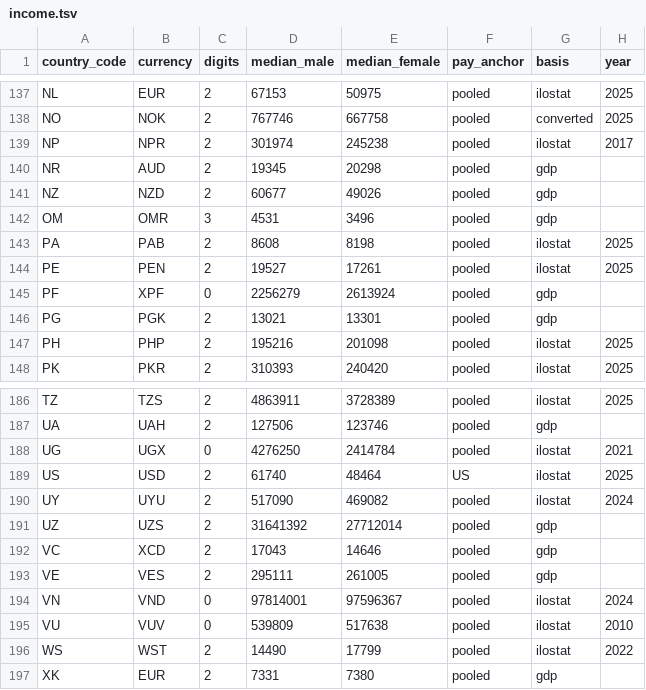
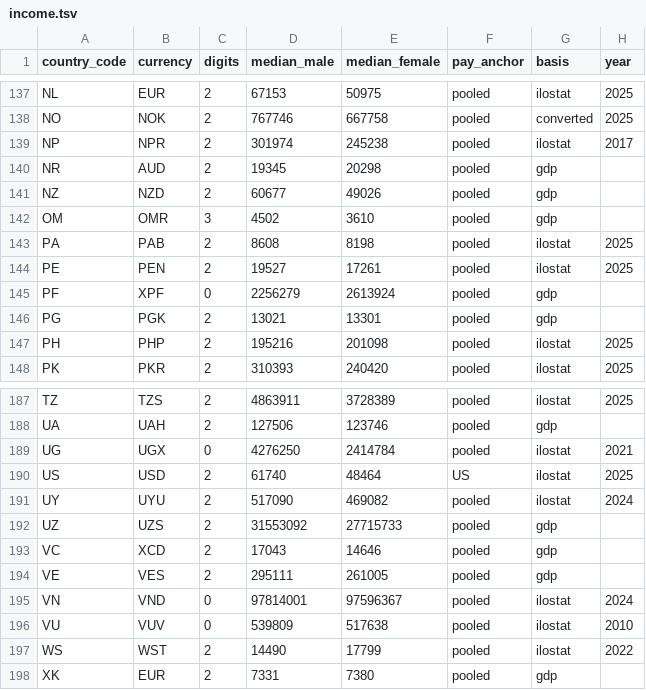
Before and after one commit to dasmig/occupation-generator, a TSV file: resources/full/income.tsv, drawn as a sheet; only a part is shown, gaps mark what is left out; the diff covers the shown part only.

```diff
--- a/resources/full/income.tsv
+++ b/resources/full/income.tsv
@@ -141,3 +141,3 @@ NR	AUD	2	19345	20298	pooled	gdp
 NZ	NZD	2	60677	49026	pooled	gdp	
-OM	OMR	3	4531	3496	pooled	gdp	
+OM	OMR	3	4502	3610	pooled	gdp	
 PA	PAB	2	8608	8198	pooled	ilostat	2025
@@ -190,3 +191,3 @@ US	USD	2	61740	48464	US	ilostat	2025
 UY	UYU	2	517090	469082	pooled	ilostat	2024
-UZ	UZS	2	31641392	27712014	pooled	gdp	
+UZ	UZS	2	31553092	27715733	pooled	gdp	
 VC	XCD	2	17043	14646	pooled	gdp	
```
Also changed, not shown: 1 added row and 26 edited cells elsewhere in this file, resources/full/income_effects.tsv, resources/lite/income.tsv, 7 other files.
